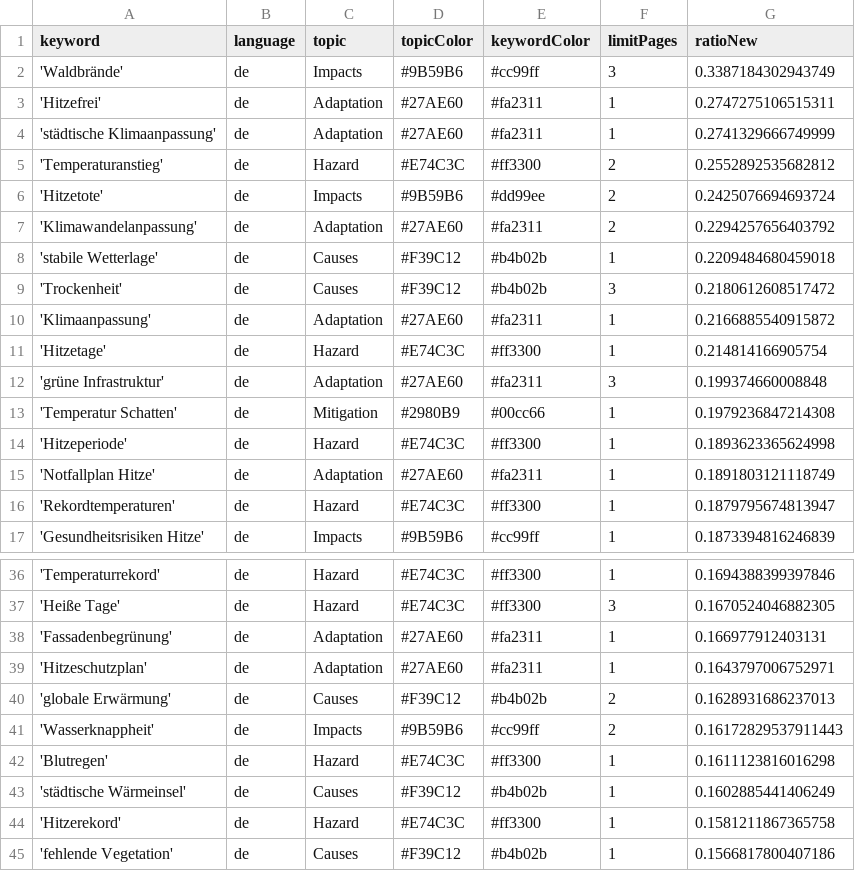
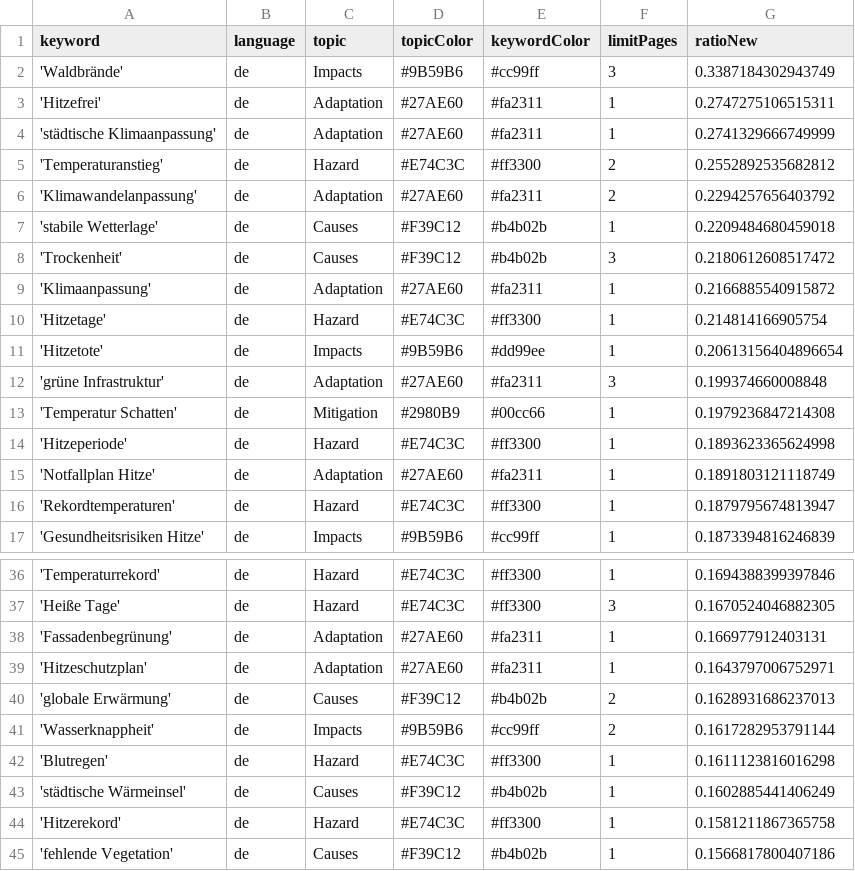
Before and after one commit to hannak555-news/heatIsComing, a CSV file: keywords.csv, drawn as a sheet; only a part is shown, gaps mark what is left out.

Commit message:
Commit from GitHub Actions (harvest:0.0)

```diff
--- a/keywords.csv
+++ b/keywords.csv
@@ -5,3 +5,2 @@ keyword,language,topic,topicColor,keywordColor,limitPages,ratioNew
 'Temperaturanstieg',de,Hazard,#E74C3C,#ff3300,2,0.2552892535682812
-'Hitzetote',de,Impacts,#9B59B6,#dd99ee,2,0.2425076694693724
 'Klimawandelanpassung',de,Adaptation,#27AE60,#fa2311,2,0.2294257656403792
@@ -11,2 +10,3 @@ keyword,language,topic,topicColor,keywordColor,limitPages,ratioNew
 'Hitzetage',de,Hazard,#E74C3C,#ff3300,1,0.214814166905754
+'Hitzetote',de,Impacts,#9B59B6,#dd99ee,1,0.20613156404896654
 'grüne Infrastruktur',de,Adaptation,#27AE60,#fa2311,3,0.199374660008848
@@ -40,3 +40,3 @@ keyword,language,topic,topicColor,keywordColor,limitPages,ratioNew
 'globale Erwärmung',de,Causes,#F39C12,#b4b02b,2,0.1628931686237013
-'Wasserknappheit',de,Impacts,#9B59B6,#cc99ff,2,0.16172829537911443
+'Wasserknappheit',de,Impacts,#9B59B6,#cc99ff,2,0.1617282953791144
 'Blutregen',de,Hazard,#E74C3C,#ff3300,1,0.1611123816016298
```
